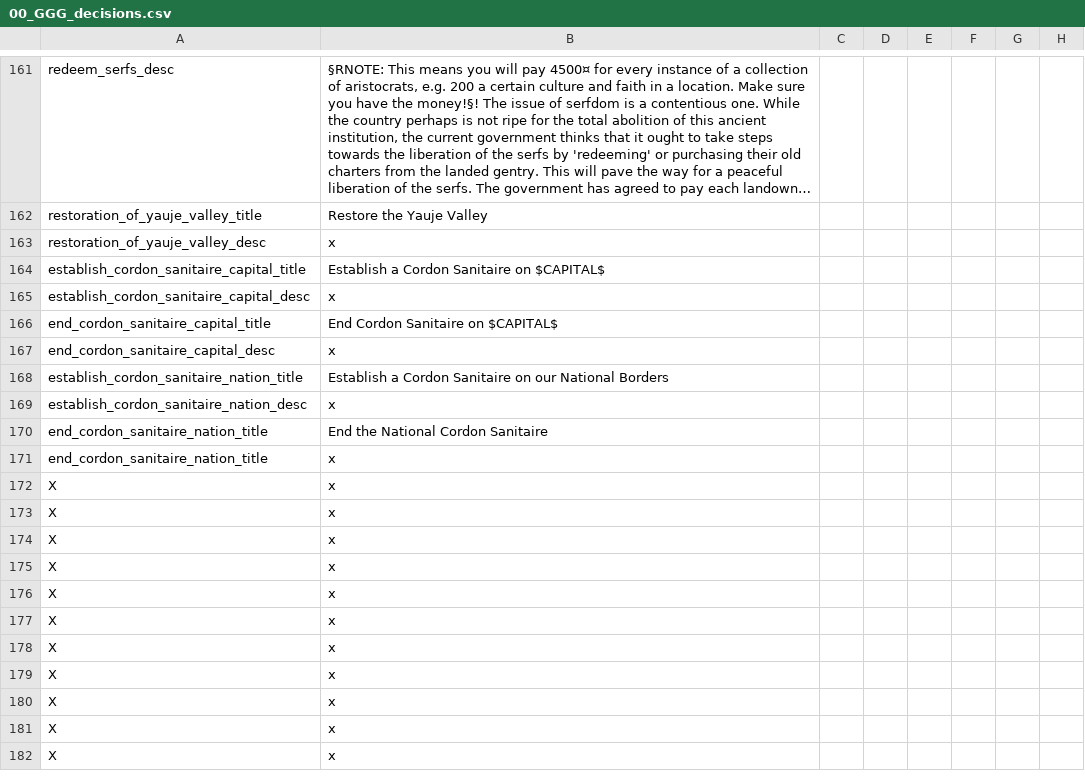
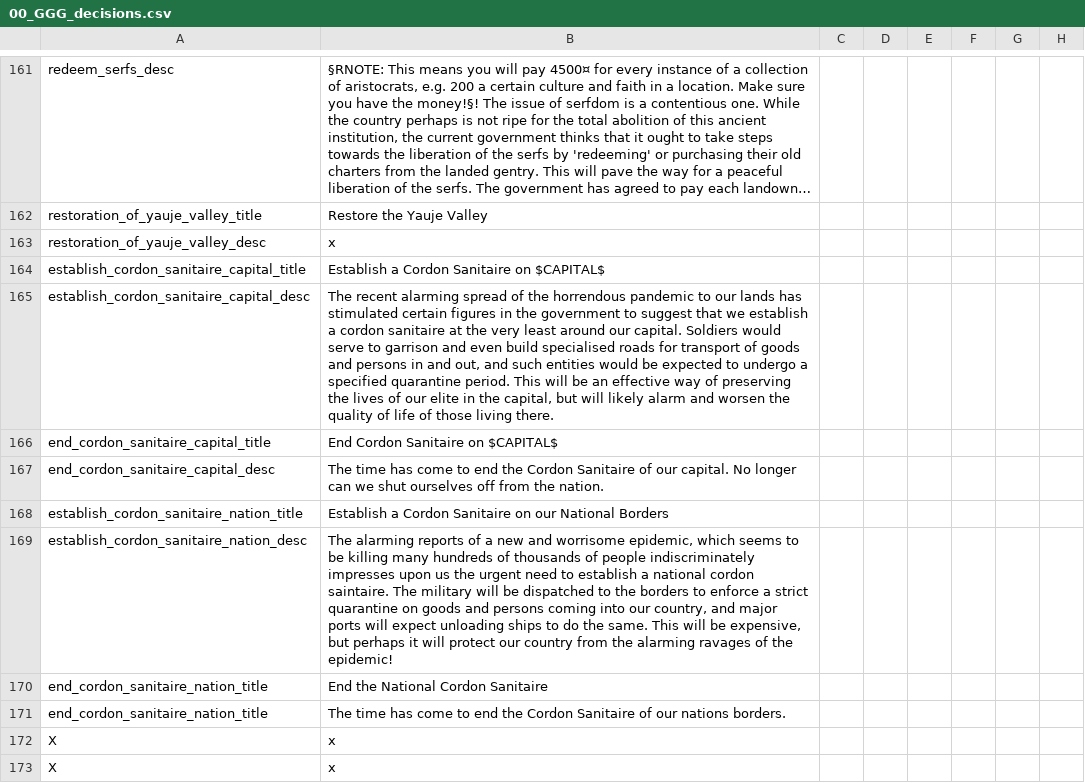
Before and after one commit to Gubelio/GGG, a CSV file: GGG/localisation/00_GGG_decisions.csv, drawn as a sheet; only a part is shown, gaps mark what is left out; the shorter side is filled out with more unchanged rows; long unchanged cells end in …; the diff names each change by its address in the sheet, - before the commit and + after, or states it on an @@ line.

```diff
--- a/GGG/localisation/00_GGG_decisions.csv
+++ b/GGG/localisation/00_GGG_decisions.csv
-B165: x
+B165: The recent alarming spread of the horrendous pandemic to our lands has stimulated certain figures in the government to suggest that we establish a cordon sanitaire at the very least around our capital. Soldiers would serve to garrison and even build specialised roads for transport of goods and persons in and out, and such entities would be expected to undergo a specified quarantine period. This will be an effective way of preserving the lives of our elite in the capital, but will likely alarm and worsen the quality of life of those living there.
-B167: x
+B167: The time has come to end the Cordon Sanitaire of our capital. No longer can we shut ourselves off from the nation.
-B169: x
+B169: The alarming reports of a new and worrisome epidemic, which seems to be killing many hundreds of thousands of people indiscriminately impresses upon us the urgent need to establish a national cordon saintaire. The military will be dispatched to the borders to enforce a strict quarantine on goods and persons coming into our country, and major ports will expect unloading ships to do the same. This will be expensive, but perhaps it will protect our country from the alarming ravages of the epidemic!
-B171: x
+B171: The time has come to end the Cordon Sanitaire of our nations borders.
```
Also changed, not shown: GGG/localisation/00_GGG_events.csv.
